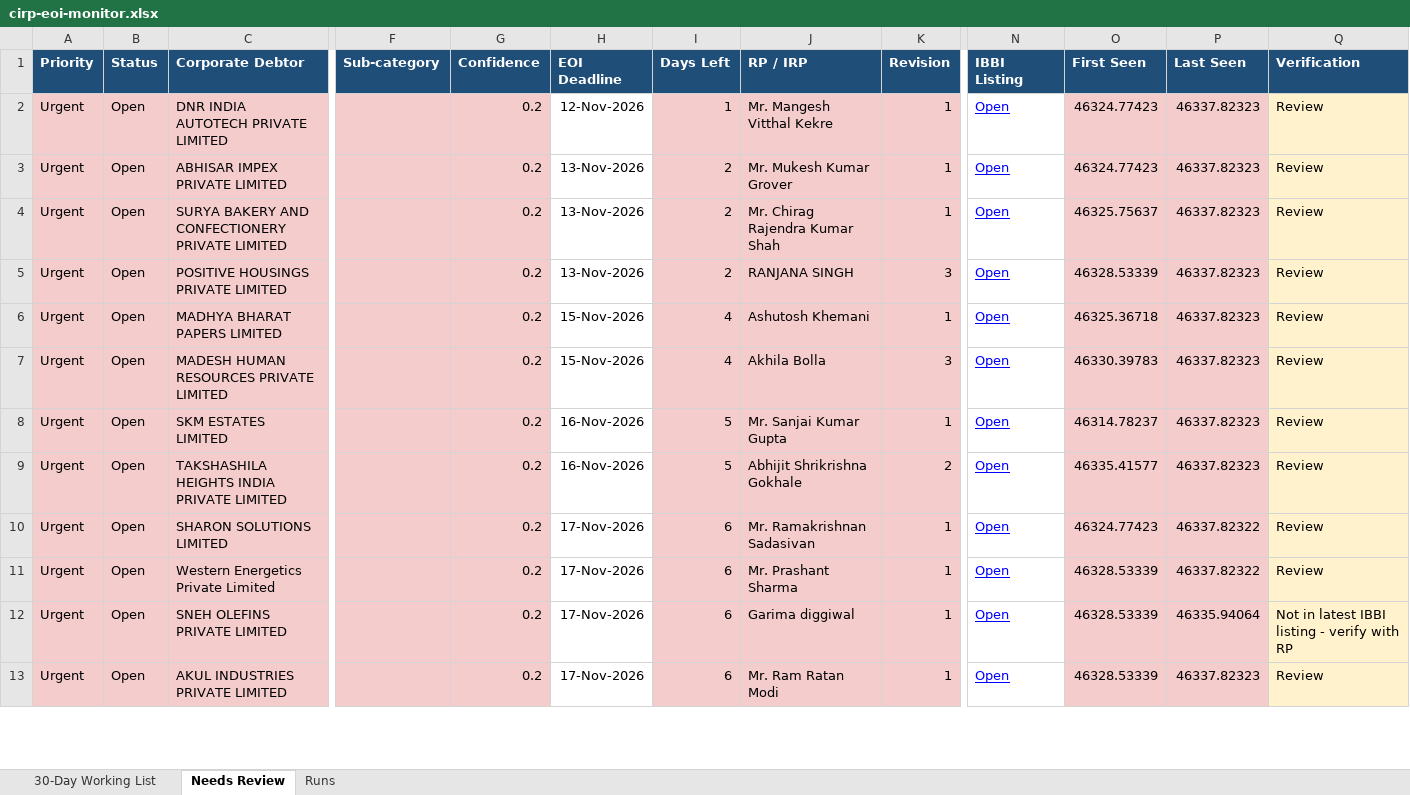
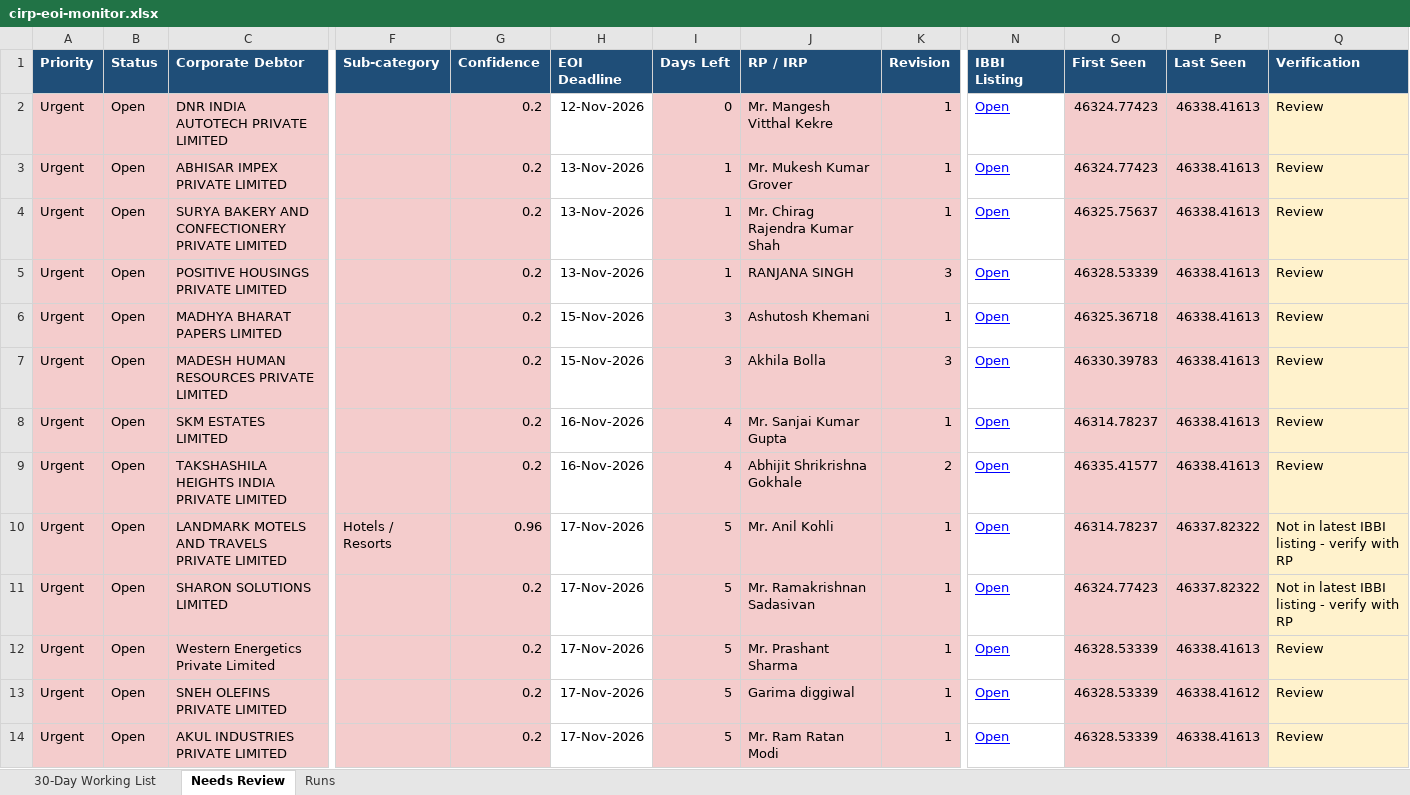
Before and after one commit to Raksham97/cirp-eoi-monitor, an Excel workbook: docs/cirp-eoi-monitor.xlsx, sheet Needs Review, drawn as a sheet; only a part is shown, gaps mark what is left out; values as stored, in another font and other column widths than the file's, no borders; addresses are those after the commit; rows hold the shown columns only; the diff covers the shown part only; the diff names each change by its address in the sheet, - before the commit and + after, or states it on an @@ line.

```diff
--- a/docs/cirp-eoi-monitor.xlsx (sheet Needs Review)
+++ b/docs/cirp-eoi-monitor.xlsx (sheet Needs Review)
-I2 (Days Left): 1
+I2 (Days Left): 0
-P2:P9 (Last Seen): 46337.82323
+P2:P9 (Last Seen): 46338.41613
-I3:I5 (Days Left): 2
+I3:I5 (Days Left): 1
-I6:I7 (Days Left): 4
+I6:I7 (Days Left): 3
-I8:I9 (Days Left): 5
+I8:I9 (Days Left): 4
+row 10: Urgent | Open | LANDMARK MOTELS AND TRAVELS PRIVATE LIMITED | Hotels / Resorts | 0.96 | 17-Nov-2026 | 5 | Mr. Anil Kohli | 1 | Open | 46314.78237 | 46337.82322 | Not in latest IBBI listing - verify with RP
-I11:I14 (Days Left): 6
+I11:I14 (Days Left): 5
-Q11 (Verification): Review
+Q11 (Verification): Not in latest IBBI listing - verify with RP
-P12 (Last Seen): 46337.82322
+P12 (Last Seen): 46338.41613
-P13 (Last Seen): 46335.94064
+P13 (Last Seen): 46338.41612
-Q13 (Verification): Not in latest IBBI listing - verify with RP
+Q13 (Verification): Review
-P14 (Last Seen): 46337.82323
+P14 (Last Seen): 46338.41613
```
Also changed, not shown: 3 added rows, 3 removed rows, 35 edited cells and cell formats elsewhere in this sheet, sheet 30-Day Working List, sheet Runs, 6 other files.
